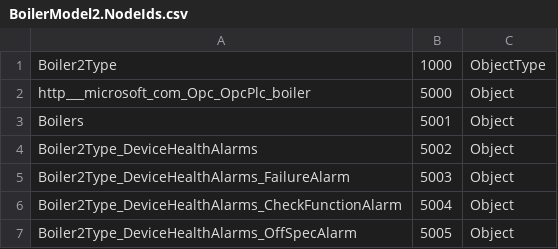
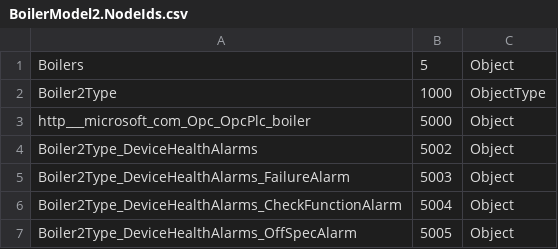
Before and after one commit to drusteeby/DruOPC, a CSV file: src/Boilers/Boiler2/BoilerModel2.NodeIds.csv, drawn as a sheet; only a part is shown; removed rows and columns are numbered as before the commit, all else as after; the diff names each change by its address in the sheet, - before the commit and + after, or states it on an @@ line.

```diff
--- a/src/Boilers/Boiler2/BoilerModel2.NodeIds.csv
+++ b/src/Boilers/Boiler2/BoilerModel2.NodeIds.csv
+row 1: Boilers | 5 | Object
-row 3: Boilers | 5001 | Object
```
Also changed, not shown: src/Boilers/Boiler1/BoilerModel1.NodeIds.csv, src/Boilers/Boiler1/ModelDesign.csv, 17 other files.
